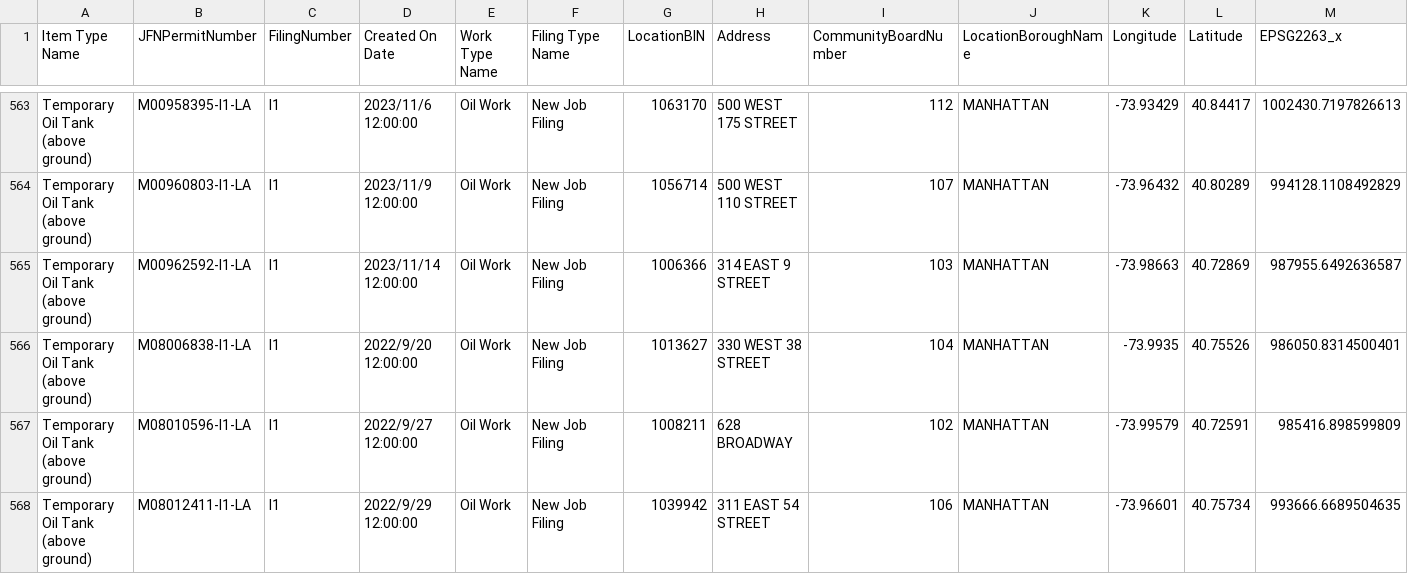
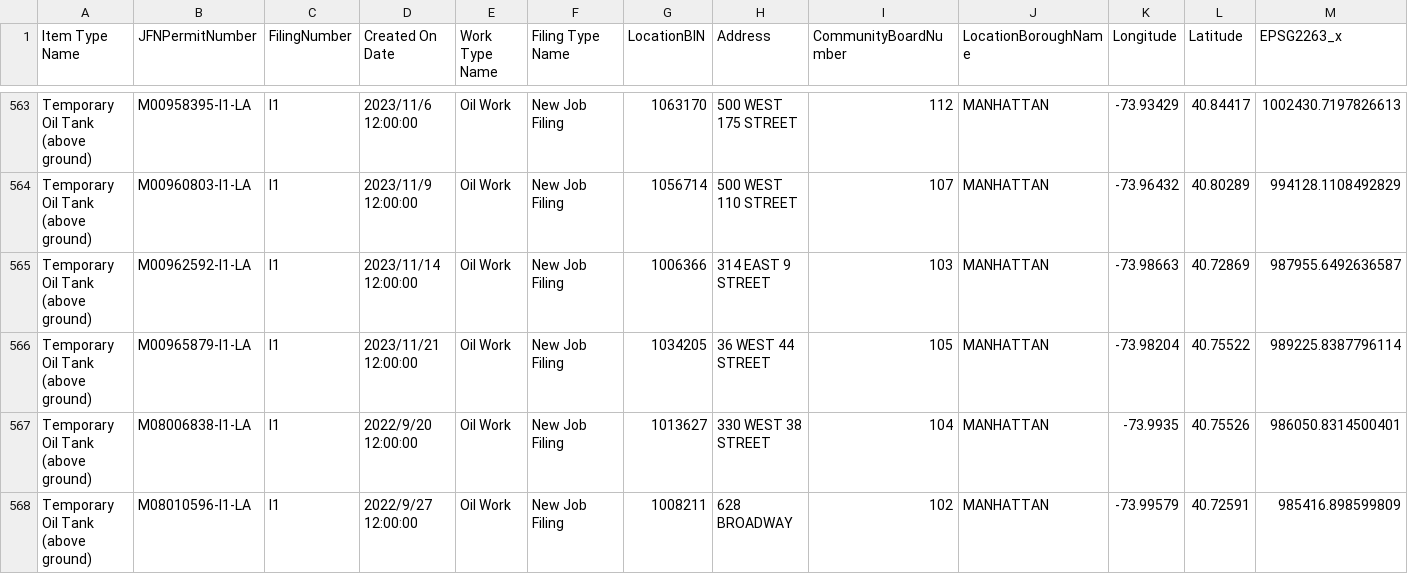
Before and after one commit to NYCDOB/Mobile_Boilers, a CSV file: data/laaMobileBoiler.csv, drawn as a sheet; only a part is shown, gaps mark what is left out; the shorter side is filled out with more unchanged rows; rows hold the shown columns only; the diff names each change by its address in the sheet, - before the commit and + after, or states it on an @@ line.

```diff
--- a/data/laaMobileBoiler.csv
+++ b/data/laaMobileBoiler.csv
+row 566: Temporary Oil Tank (above ground) | M00965879-I1-LA | I1 | 2023/11/21 12:00:00 | Oil Work | New Job Filing | 1034205 | 36 WEST 44 STREET | 105 | MANHATTAN | -73.98204 | 40.75522 | 989225.8387796114
```
Also changed, not shown: 1 other file.
